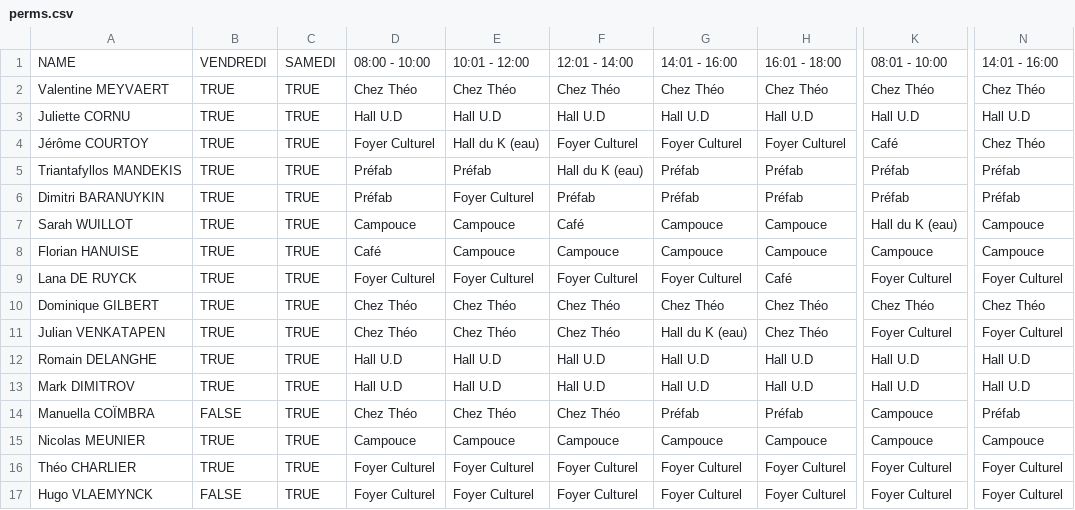
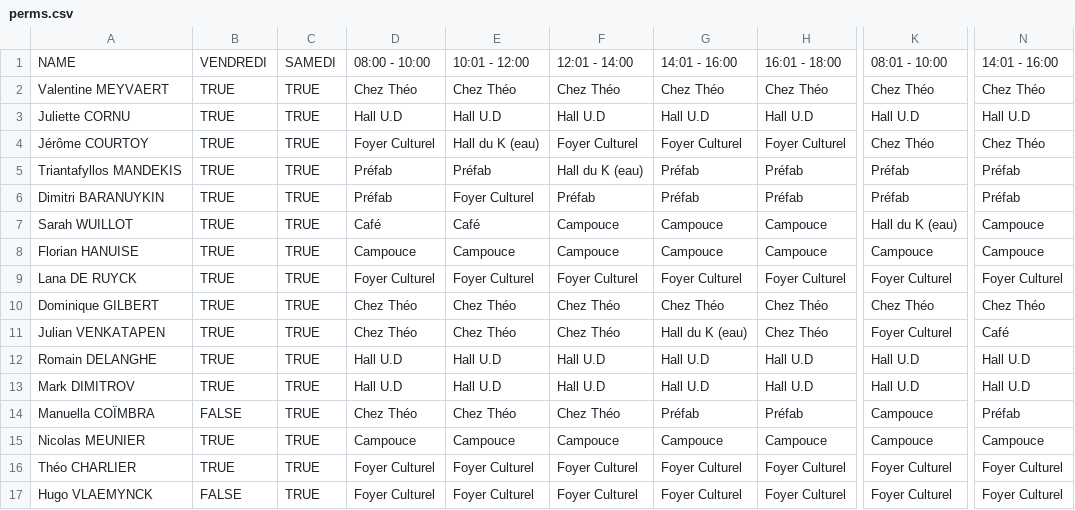
Before and after one commit to Cerkinfo/CISTEM-public, a CSV file: static/schedule/perms.csv, drawn as a sheet; only a part is shown, gaps mark what is left out; the diff covers the shown part only; the diff names each change by its address in the sheet, - before the commit and + after, or states it on an @@ line.

```diff
--- a/static/schedule/perms.csv
+++ b/static/schedule/perms.csv
-K4: Café
+K4: Chez Théo
-D7: Campouce
+D7: Café
-E7: Campouce
+E7: Café
-F7: Café
+F7: Campouce
-D8: Café
+D8: Campouce
-H9: Café
+H9: Foyer Culturel
-N11: Foyer Culturel
+N11: Café
```
Also changed, not shown: 1 added row and 28 edited cells elsewhere in this file, 6 other files.
